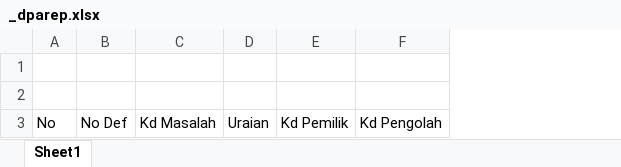
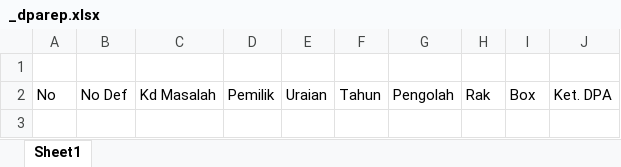
Before and after one commit to yasrul/arsipbpkad, an Excel workbook: views/laporan/_dparep.xlsx, sheet Sheet1, drawn as a sheet; values as stored, in another font and other column widths than the file's, no borders; removed rows and columns are numbered as before the commit, all else as after; the diff names each change by its address in the sheet, - before the commit and + after, or states it on an @@ line.

```diff
--- a/views/laporan/_dparep.xlsx (sheet Sheet1)
+++ b/views/laporan/_dparep.xlsx (sheet Sheet1)
+column D, row 2: Pemilik
-column E, row 3: Kd Pemilik
-column F, row 3: Kd Pengolah
+column F, row 2: Tahun
+column G, row 2: Pengolah
+column H, row 2: Rak
+column I, row 2: Box
+column J, row 2: Ket. DPA
-row 1: (empty)
```
Also changed, not shown: 6 other files.
